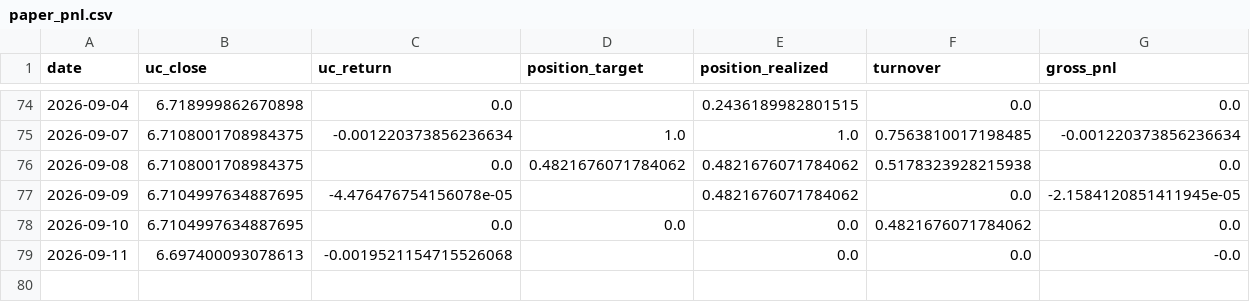
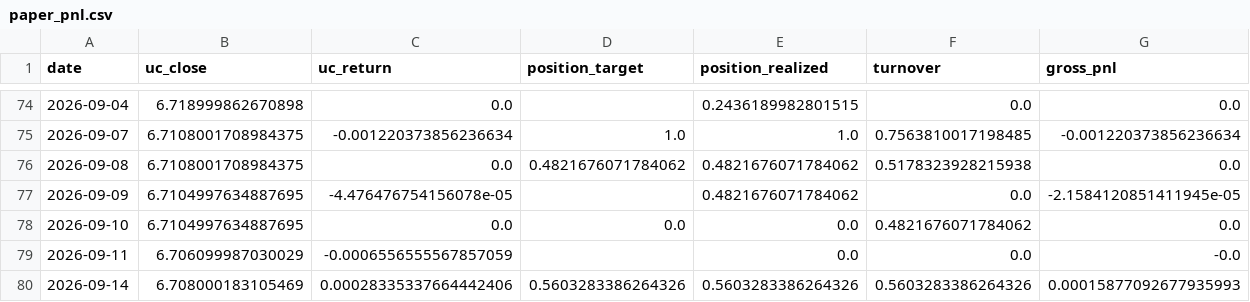
Before and after one commit to Allanli1011/uc-trading, a CSV file: signals/paper_pnl.csv, drawn as a sheet; only a part is shown, gaps mark what is left out; rows hold the shown columns only; the diff names each change by its address in the sheet, - before the commit and + after, or states it on an @@ line.

```diff
--- a/signals/paper_pnl.csv
+++ b/signals/paper_pnl.csv
-B79 (uc_close): 6.697400093078613
+B79 (uc_close): 6.706099987030029
-C79 (uc_return): -0.0019521154715526068
+C79 (uc_return): -0.0006556555567857059
+row 80: 2026-09-14 | 6.708000183105469 | 0.00028335337664442406 | 0.5603283386264326 | 0.5603283386264326 | 0.5603283386264326 | 0.00015877092677935993
```
Also changed, not shown: signals/history.csv, 4 other files.
